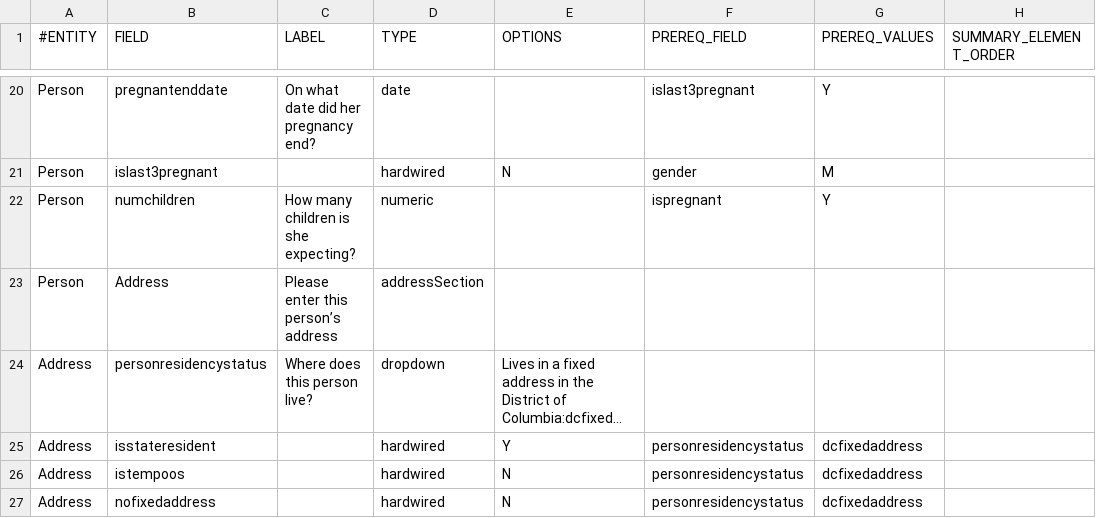
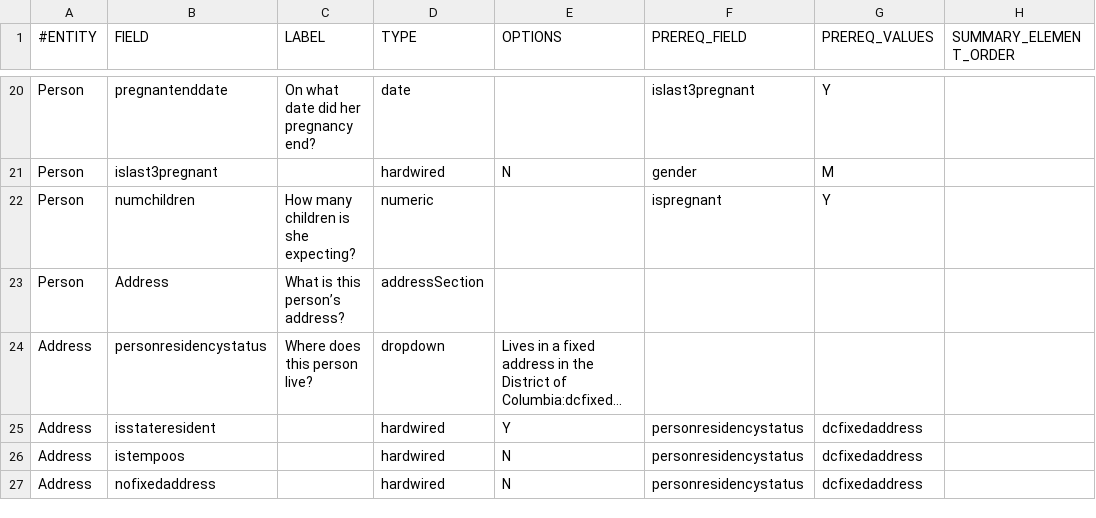
Before and after one commit to dchealthlink/HBX-mobile-app-APIs, a CSV file: schema/mobile.haven.metaschema.csv, drawn as a sheet; only a part is shown, gaps mark what is left out; long unchanged cells end in …; the diff names each change by its address in the sheet, - before the commit and + after, or states it on an @@ line.

Commit message:
changed wording of Address field

```diff
--- a/schema/mobile.haven.metaschema.csv
+++ b/schema/mobile.haven.metaschema.csv
-C23 (LABEL): Please enter this person’s address
+C23 (LABEL): What is this person’s address?
```
Also changed, not shown: 2 other files.
